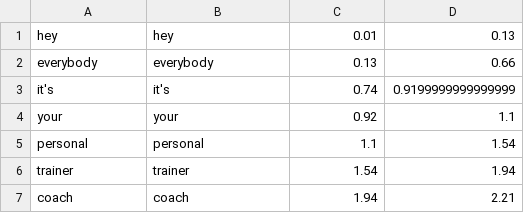
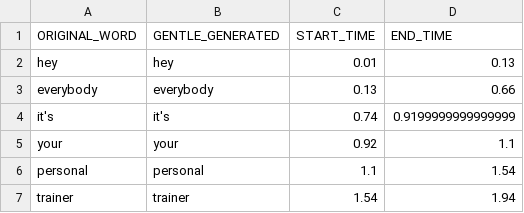
Before and after one commit to krrun16/AerobicTextReview, a CSV file: Video Analysis/Transcripts/video_1_TimeStamps.csv, drawn as a sheet; only a part is shown; the shorter side is filled out with more unchanged rows.

Commit message:
Cleaned original CSV files, still working on analysis

```diff
--- a/Video Analysis/Transcripts/video_1_TimeStamps.csv
+++ b/Video Analysis/Transcripts/video_1_TimeStamps.csv
@@ -1 +1,2 @@
+ORIGINAL_WORD,GENTLE_GENERATED,START_TIME,END_TIME
 hey,hey,0.01,0.13
```
Also changed, not shown: Video Analysis/Transcripts/video_2_TimeStamps.csv, Video Analysis/Transcripts/video_3_TimeStamps.csv, 11 other files.
